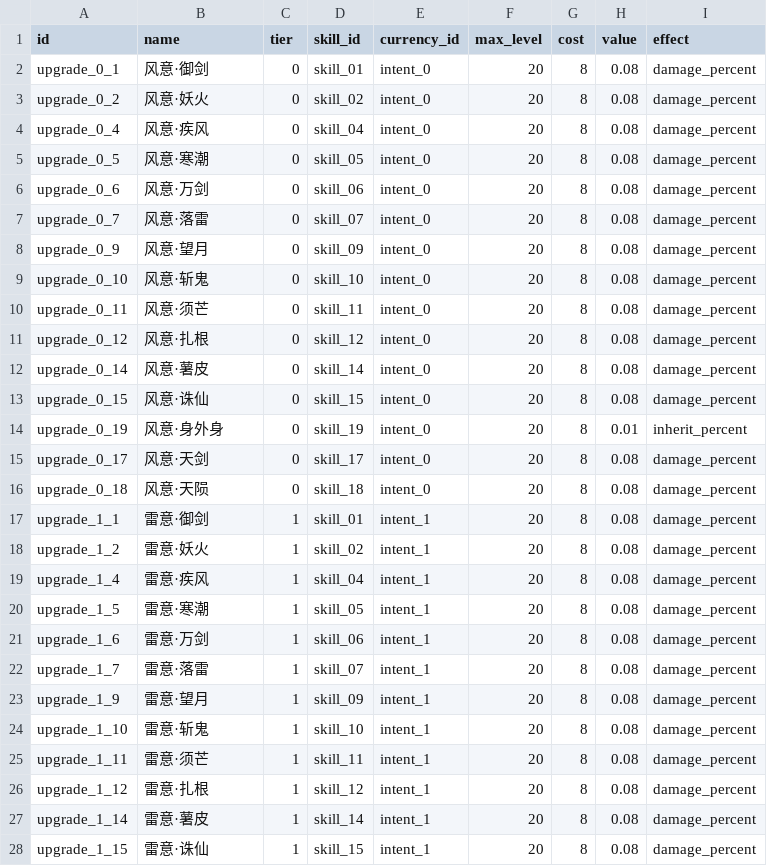
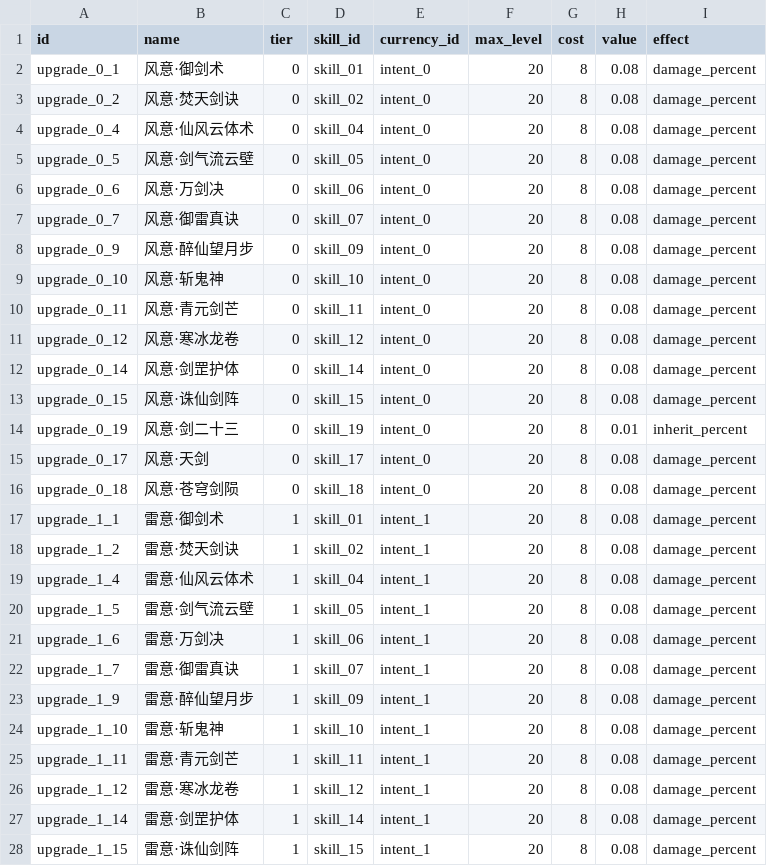
Before and after one commit to AsmodeusFX/Idle-Sword, a CSV file: idle-sword/Config/Tables/SwordUpgrade.csv, drawn as a sheet; only a part is shown; the diff covers the shown part only.

```diff
--- a/idle-sword/Config/Tables/SwordUpgrade.csv
+++ b/idle-sword/Config/Tables/SwordUpgrade.csv
@@ -1,28 +1,28 @@
 id,name,tier,skill_id,currency_id,max_level,cost,value,effect
-upgrade_0_1,风意·御剑,0,skill_01,intent_0,20,8,0.08,damage_percent
-upgrade_0_2,风意·妖火,0,skill_02,intent_0,20,8,0.08,damage_percent
-upgrade_0_4,风意·疾风,0,skill_04,intent_0,20,8,0.08,damage_percent
-upgrade_0_5,风意·寒潮,0,skill_05,intent_0,20,8,0.08,damage_percent
-upgrade_0_6,风意·万剑,0,skill_06,intent_0,20,8,0.08,damage_percent
-upgrade_0_7,风意·落雷,0,skill_07,intent_0,20,8,0.08,damage_percent
-upgrade_0_9,风意·望月,0,skill_09,intent_0,20,8,0.08,damage_percent
-upgrade_0_10,风意·斩鬼,0,skill_10,intent_0,20,8,0.08,damage_percent
-upgrade_0_11,风意·须芒,0,skill_11,intent_0,20,8,0.08,damage_percent
-upgrade_0_12,风意·扎根,0,skill_12,intent_0,20,8,0.08,damage_percent
-upgrade_0_14,风意·薯皮,0,skill_14,intent_0,20,8,0.08,damage_percent
-upgrade_0_15,风意·诛仙,0,skill_15,intent_0,20,8,0.08,damage_percent
-upgrade_0_19,风意·身外身,0,skill_19,intent_0,20,8,0.01,inherit_percent
+upgrade_0_1,风意·御剑术,0,skill_01,intent_0,20,8,0.08,damage_percent
+upgrade_0_2,风意·焚天剑诀,0,skill_02,intent_0,20,8,0.08,damage_percent
+upgrade_0_4,风意·仙风云体术,0,skill_04,intent_0,20,8,0.08,damage_percent
+upgrade_0_5,风意·剑气流云壁,0,skill_05,intent_0,20,8,0.08,damage_percent
+upgrade_0_6,风意·万剑决,0,skill_06,intent_0,20,8,0.08,damage_percent
+upgrade_0_7,风意·御雷真诀,0,skill_07,intent_0,20,8,0.08,damage_percent
+upgrade_0_9,风意·醉仙望月步,0,skill_09,intent_0,20,8,0.08,damage_percent
+upgrade_0_10,风意·斩鬼神,0,skill_10,intent_0,20,8,0.08,damage_percent
+upgrade_0_11,风意·青元剑芒,0,skill_11,intent_0,20,8,0.08,damage_percent
+upgrade_0_12,风意·寒冰龙卷,0,skill_12,intent_0,20,8,0.08,damage_percent
+upgrade_0_14,风意·剑罡护体,0,skill_14,intent_0,20,8,0.08,damage_percent
+upgrade_0_15,风意·诛仙剑阵,0,skill_15,intent_0,20,8,0.08,damage_percent
+upgrade_0_19,风意·剑二十三,0,skill_19,intent_0,20,8,0.01,inherit_percent
 upgrade_0_17,风意·天剑,0,skill_17,intent_0,20,8,0.08,damage_percent
-upgrade_0_18,风意·天陨,0,skill_18,intent_0,20,8,0.08,damage_percent
-upgrade_1_1,雷意·御剑,1,skill_01,intent_1,20,8,0.08,damage_percent
-upgrade_1_2,雷意·妖火,1,skill_02,intent_1,20,8,0.08,damage_percent
-upgrade_1_4,雷意·疾风,1,skill_04,intent_1,20,8,0.08,damage_percent
-upgrade_1_5,雷意·寒潮,1,skill_05,intent_1,20,8,0.08,damage_percent
-upgrade_1_6,雷意·万剑,1,skill_06,intent_1,20,8,0.08,damage_percent
-upgrade_1_7,雷意·落雷,1,skill_07,intent_1,20,8,0.08,damage_percent
-upgrade_1_9,雷意·望月,1,skill_09,intent_1,20,8,0.08,damage_percent
-upgrade_1_10,雷意·斩鬼,1,skill_10,intent_1,20,8,0.08,damage_percent
-upgrade_1_11,雷意·须芒,1,skill_11,intent_1,20,8,0.08,damage_percent
-upgrade_1_12,雷意·扎根,1,skill_12,intent_1,20,8,0.08,damage_percent
-upgrade_1_14,雷意·薯皮,1,skill_14,intent_1,20,8,0.08,damage_percent
-upgrade_1_15,雷意·诛仙,1,skill_15,intent_1,20,8,0.08,damage_percent
+upgrade_0_18,风意·苍穹剑陨,0,skill_18,intent_0,20,8,0.08,damage_percent
+upgrade_1_1,雷意·御剑术,1,skill_01,intent_1,20,8,0.08,damage_percent
+upgrade_1_2,雷意·焚天剑诀,1,skill_02,intent_1,20,8,0.08,damage_percent
+upgrade_1_4,雷意·仙风云体术,1,skill_04,intent_1,20,8,0.08,damage_percent
+upgrade_1_5,雷意·剑气流云壁,1,skill_05,intent_1,20,8,0.08,damage_percent
+upgrade_1_6,雷意·万剑决,1,skill_06,intent_1,20,8,0.08,damage_percent
+upgrade_1_7,雷意·御雷真诀,1,skill_07,intent_1,20,8,0.08,damage_percent
+upgrade_1_9,雷意·醉仙望月步,1,skill_09,intent_1,20,8,0.08,damage_percent
+upgrade_1_10,雷意·斩鬼神,1,skill_10,intent_1,20,8,0.08,damage_percent
+upgrade_1_11,雷意·青元剑芒,1,skill_11,intent_1,20,8,0.08,damage_percent
+upgrade_1_12,雷意·寒冰龙卷,1,skill_12,intent_1,20,8,0.08,damage_percent
+upgrade_1_14,雷意·剑罡护体,1,skill_14,intent_1,20,8,0.08,damage_percent
+upgrade_1_15,雷意·诛仙剑阵,1,skill_15,intent_1,20,8,0.08,damage_percent
```
Also changed, not shown: 30 edited cells elsewhere in this file, idle-sword/Config/Tables/SwordSkill.csv, idle-sword/Config/Tables/Talent.csv, 45 other files.
